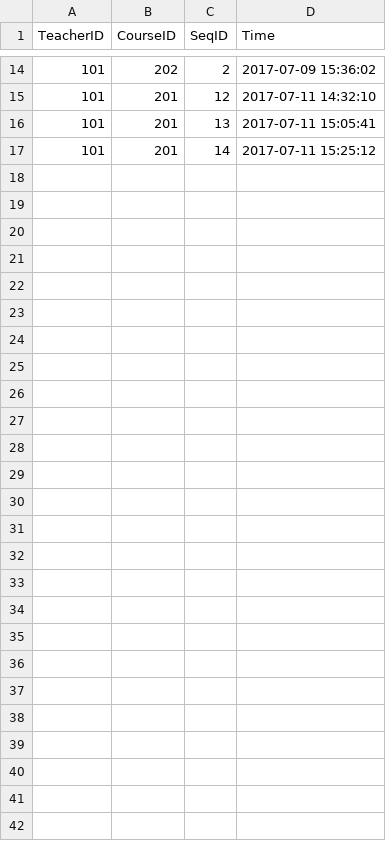
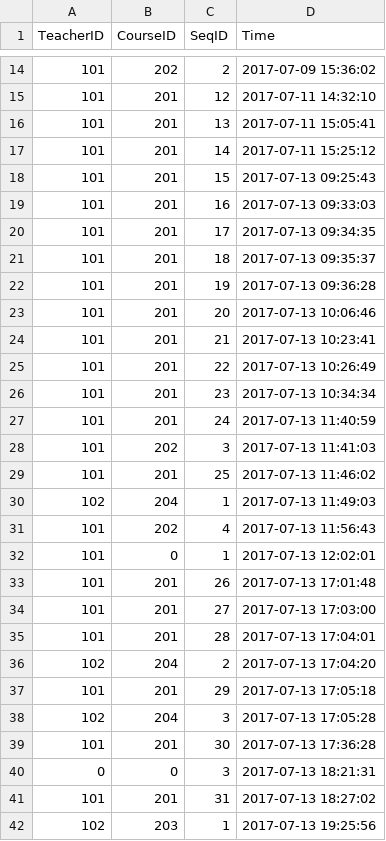
Before and after one commit to pajarnas/class_checkin_base_on_wechat, a CSV file: internal/seq.csv, drawn as a sheet; only a part is shown, gaps mark what is left out.

```diff
--- a/internal/seq.csv
+++ b/internal/seq.csv
@@ -17 +17,26 @@ TeacherID,CourseID,SeqID,Time
 101,201,14,2017-07-11 15:25:12
+101,201,15,2017-07-13 09:25:43
+101,201,16,2017-07-13 09:33:03
+101,201,17,2017-07-13 09:34:35
+101,201,18,2017-07-13 09:35:37
+101,201,19,2017-07-13 09:36:28
+101,201,20,2017-07-13 10:06:46
+101,201,21,2017-07-13 10:23:41
+101,201,22,2017-07-13 10:26:49
+101,201,23,2017-07-13 10:34:34
+101,201,24,2017-07-13 11:40:59
+101,202,3,2017-07-13 11:41:03
+101,201,25,2017-07-13 11:46:02
+102,204,1,2017-07-13 11:49:03
+101,202,4,2017-07-13 11:56:43
+101,0,1,2017-07-13 12:02:01
+101,201,26,2017-07-13 17:01:48
+101,201,27,2017-07-13 17:03:00
+101,201,28,2017-07-13 17:04:01
+102,204,2,2017-07-13 17:04:20
+101,201,29,2017-07-13 17:05:18
+102,204,3,2017-07-13 17:05:28
+101,201,30,2017-07-13 17:36:28
+0,0,3,2017-07-13 18:21:31
+101,201,31,2017-07-13 18:27:02
+102,203,1,2017-07-13 19:25:56
```
Also changed, not shown: internal/checkin_files/101_201_sum.csv, internal/checkin_files/101_202_sum.csv, 39 other files.
